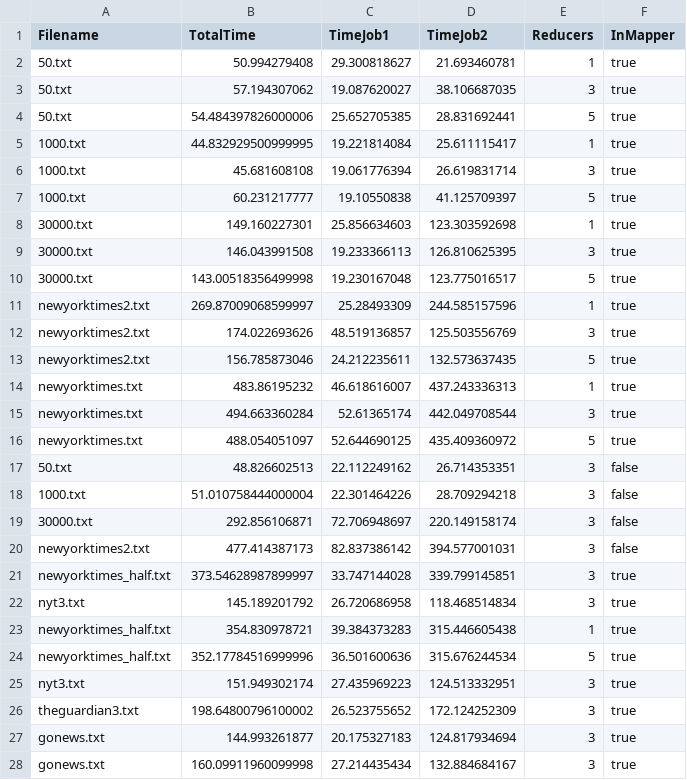
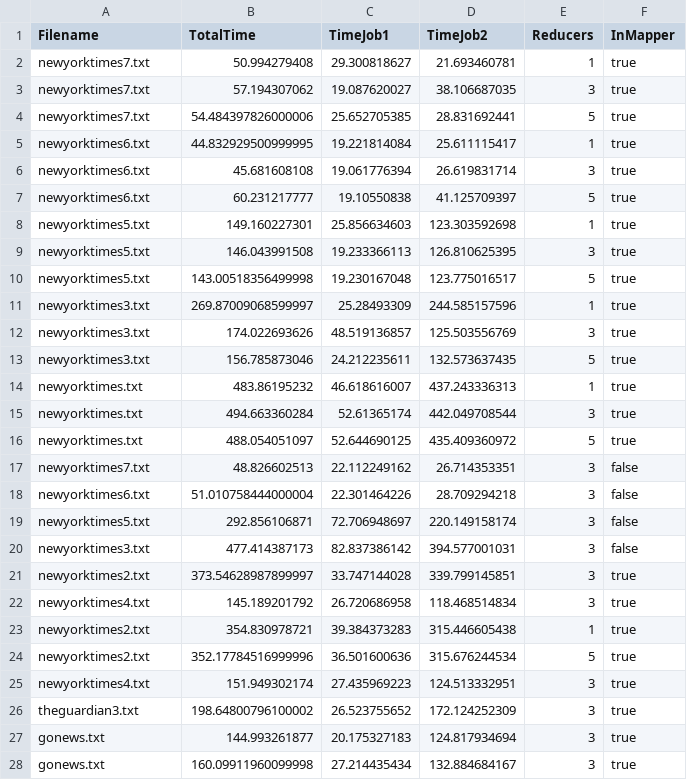
Before and after one commit to GiovanniBergami/CloudComputing, a CSV file: Output/output.csv, drawn as a sheet; only a part is shown; the diff covers the shown part only.

Commit message:
Update output.csv

```diff
--- a/Output/output.csv
+++ b/Output/output.csv
@@ -1,14 +1,14 @@
 Filename,TotalTime,TimeJob1,TimeJob2,Reducers,InMapper
-50.txt,50.994279408,29.300818627,21.693460781,1,true
-50.txt,57.194307062,19.087620027,38.106687035,3,true
-50.txt,54.484397826000006,25.652705385,28.831692441,5,true
-1000.txt,44.832929500999995,19.221814084,25.611115417,1,true
-1000.txt,45.681608108,19.061776394,26.619831714,3,true
-1000.txt,60.231217777,19.10550838,41.125709397,5,true
-30000.txt,149.160227301,25.856634603,123.303592698,1,true
-30000.txt,146.043991508,19.233366113,126.810625395,3,true
-30000.txt,143.00518356499998,19.230167048,123.775016517,5,true
-newyorktimes2.txt,269.87009068599997,25.28493309,244.585157596,1,true
-newyorktimes2.txt,174.022693626,48.519136857,125.503556769,3,true
-newyorktimes2.txt,156.785873046,24.212235611,132.573637435,5,true
+newyorktimes7.txt,50.994279408,29.300818627,21.693460781,1,true
+newyorktimes7.txt,57.194307062,19.087620027,38.106687035,3,true
+newyorktimes7.txt,54.484397826000006,25.652705385,28.831692441,5,true
+newyorktimes6.txt,44.832929500999995,19.221814084,25.611115417,1,true
+newyorktimes6.txt,45.681608108,19.061776394,26.619831714,3,true
+newyorktimes6.txt,60.231217777,19.10550838,41.125709397,5,true
+newyorktimes5.txt,149.160227301,25.856634603,123.303592698,1,true
+newyorktimes5.txt,146.043991508,19.233366113,126.810625395,3,true
+newyorktimes5.txt,143.00518356499998,19.230167048,123.775016517,5,true
+newyorktimes3.txt,269.87009068599997,25.28493309,244.585157596,1,true
+newyorktimes3.txt,174.022693626,48.519136857,125.503556769,3,true
+newyorktimes3.txt,156.785873046,24.212235611,132.573637435,5,true
 newyorktimes.txt,483.86195232,46.618616007,437.243336313,1,true
@@ -16,11 +16,11 @@ newyorktimes.txt,494.663360284,52.61365174,442.049708544,3,true
 newyorktimes.txt,488.054051097,52.644690125,435.409360972,5,true
-50.txt,48.826602513,22.112249162,26.714353351,3,false
-1000.txt,51.010758444000004,22.301464226,28.709294218,3,false
-30000.txt,292.856106871,72.706948697,220.149158174,3,false
-newyorktimes2.txt,477.414387173,82.837386142,394.577001031,3,false
-newyorktimes_half.txt,373.54628987899997,33.747144028,339.799145851,3,true
-nyt3.txt,145.189201792,26.720686958,118.468514834,3,true
-newyorktimes_half.txt,354.830978721,39.384373283,315.446605438,1,true
-newyorktimes_half.txt,352.17784516999996,36.501600636,315.676244534,5,true
-nyt3.txt,151.949302174,27.435969223,124.513332951,3,true
+newyorktimes7.txt,48.826602513,22.112249162,26.714353351,3,false
+newyorktimes6.txt,51.010758444000004,22.301464226,28.709294218,3,false
+newyorktimes5.txt,292.856106871,72.706948697,220.149158174,3,false
+newyorktimes3.txt,477.414387173,82.837386142,394.577001031,3,false
+newyorktimes2.txt,373.54628987899997,33.747144028,339.799145851,3,true
+newyorktimes4.txt,145.189201792,26.720686958,118.468514834,3,true
+newyorktimes2.txt,354.830978721,39.384373283,315.446605438,1,true
+newyorktimes2.txt,352.17784516999996,36.501600636,315.676244534,5,true
+newyorktimes4.txt,151.949302174,27.435969223,124.513332951,3,true
 theguardian3.txt,198.64800796100002,26.523755652,172.124252309,3,true
```
Also changed, not shown: 4 edited cells elsewhere in this file.
